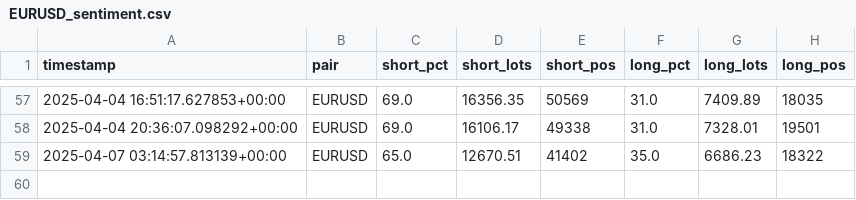
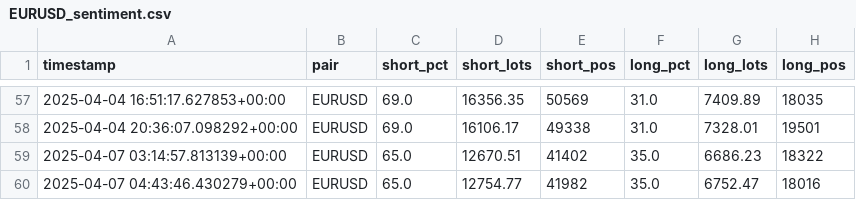
Before and after one commit to leslypierre/dumb-money-index, a CSV file: data_sentiment/EURUSD_sentiment.csv, drawn as a sheet; only a part is shown, gaps mark what is left out.

```diff
--- a/data_sentiment/EURUSD_sentiment.csv
+++ b/data_sentiment/EURUSD_sentiment.csv
@@ -59 +59,2 @@ timestamp,pair,short_pct,short_lots,short_pos,long_pct,long_lots,long_pos
 2025-04-07 03:14:57.813139+00:00,EURUSD,65.0,12670.51,41402,35.0,6686.23,18322
+2025-04-07 04:43:46.430279+00:00,EURUSD,65.0,12754.77,41982,35.0,6752.47,18016
```
Also changed, not shown: data_sentiment/AUDCAD_sentiment.csv, data_sentiment/AUDNZD_sentiment.csv, 25 other files.
